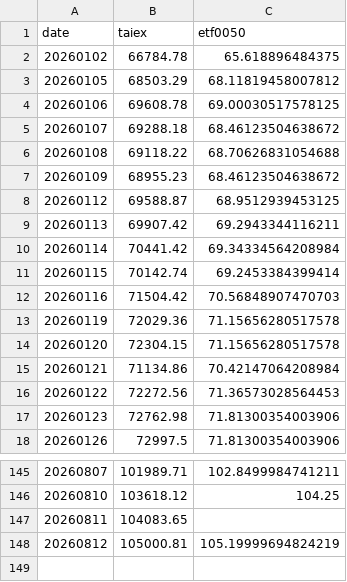
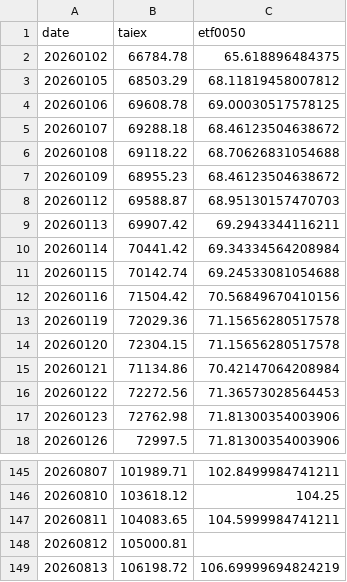
Before and after one commit to jasanlin177-hub/tsf-top5-index, a CSV file: data/benchmark_history.csv, drawn as a sheet; only a part is shown, gaps mark what is left out.

```diff
--- a/data/benchmark_history.csv
+++ b/data/benchmark_history.csv
@@ -7,7 +7,7 @@
 20260109,68955.23,68.46123504638672
-20260112,69588.87,68.9512939453125
+20260112,69588.87,68.95130157470703
 20260113,69907.42,69.2943344116211
 20260114,70441.42,69.34334564208984
-20260115,70142.74,69.2453384399414
-20260116,71504.42,70.56848907470703
+20260115,70142.74,69.24533081054688
+20260116,71504.42,70.56849670410156
 20260119,72029.36,71.15656280517578
@@ -146,3 +146,4 @@
 20260810,103618.12,104.25
-20260811,104083.65,
-20260812,105000.81,105.19999694824219
+20260811,104083.65,104.5999984741211
+20260812,105000.81,
+20260813,106198.72,106.69999694824219
```
